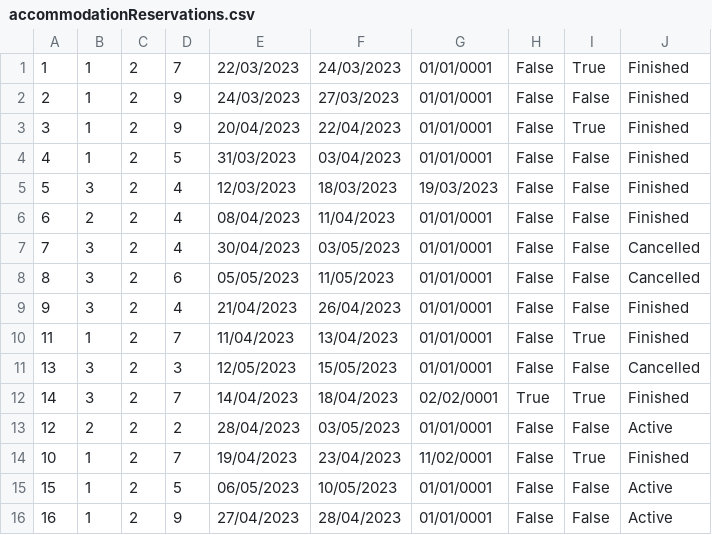
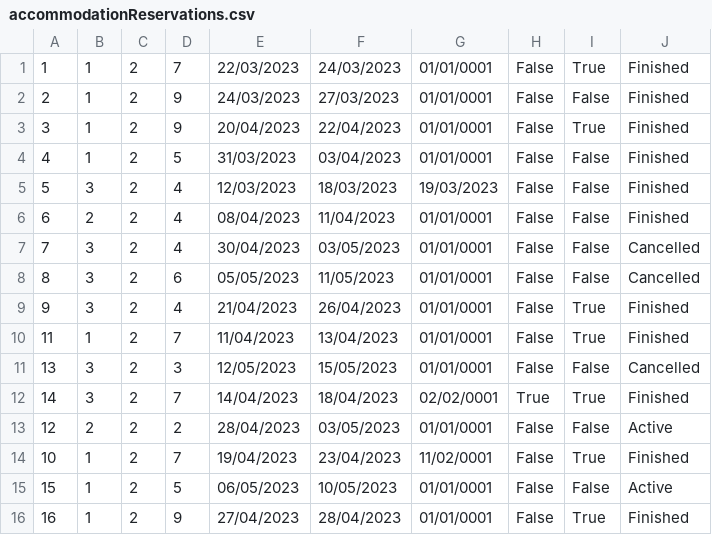
Before and after one commit to breskva01/SIMS-Projekat-Grupa4-TimD, a CSV file: InitialProject/InitialProject/Resources/Data/accommodationReservations.csv, drawn as a sheet.

```diff
--- a/InitialProject/InitialProject/Resources/Data/accommodationReservations.csv
+++ b/InitialProject/InitialProject/Resources/Data/accommodationReservations.csv
@@ -8,3 +8,3 @@
 8|3|2|6|05/05/2023|11/05/2023|01/01/0001|False|False|Cancelled
-9|3|2|4|21/04/2023|26/04/2023|01/01/0001|False|False|Finished
+9|3|2|4|21/04/2023|26/04/2023|01/01/0001|False|True|Finished
 11|1|2|7|11/04/2023|13/04/2023|01/01/0001|False|True|Finished
@@ -15,2 +15,2 @@
 15|1|2|5|06/05/2023|10/05/2023|01/01/0001|False|False|Active
-16|1|2|9|27/04/2023|28/04/2023|01/01/0001|False|False|Active
+16|1|2|9|27/04/2023|28/04/2023|01/01/0001|False|True|Finished
```
Also changed, not shown: InitialProject/InitialProject/Resources/Data/accommodationRatings.csv, 4 other files.
